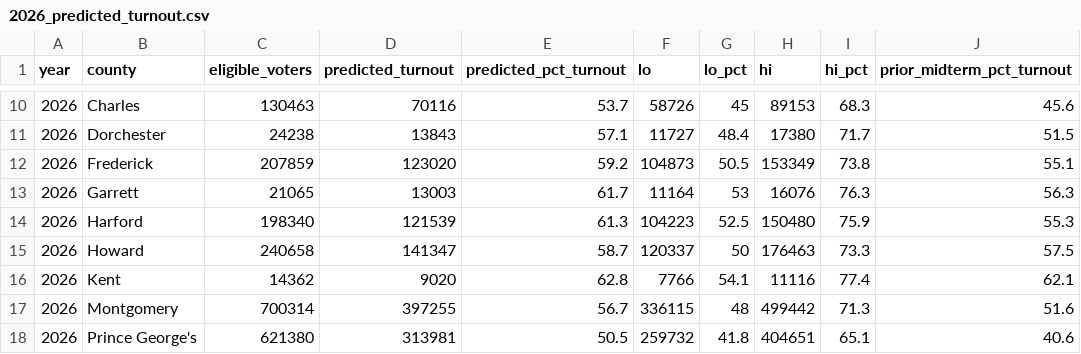
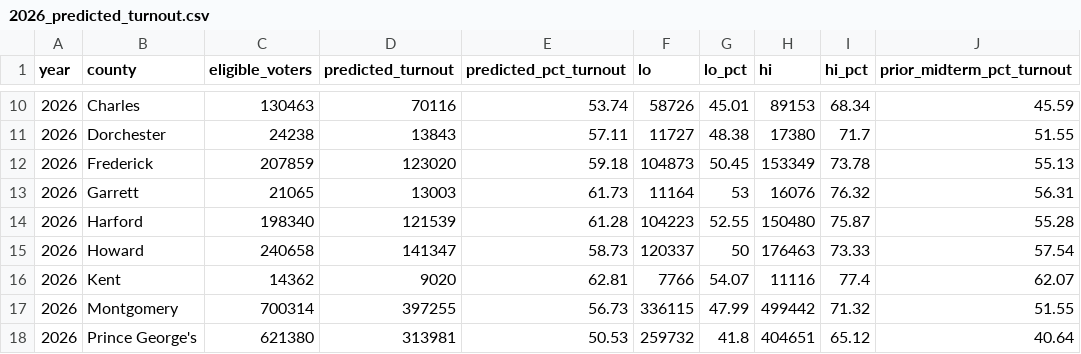
Before and after one commit to catelizabethmurphy/election-model-2026, a CSV file: data/processed/2026_predicted_turnout.csv, drawn as a sheet; only a part is shown, gaps mark what is left out; the diff covers the shown part only.

```diff
--- a/data/processed/2026_predicted_turnout.csv
+++ b/data/processed/2026_predicted_turnout.csv
@@ -10,9 +10,9 @@ year,county,eligible_voters,predicted_turnout,predicted_pct_turnout,lo,lo_pct,hi
-2026,Charles,130463,70116,53.7,58726,45,89153,68.3,45.6
-2026,Dorchester,24238,13843,57.1,11727,48.4,17380,71.7,51.5
-2026,Frederick,207859,123020,59.2,104873,50.5,153349,73.8,55.1
-2026,Garrett,21065,13003,61.7,11164,53,16076,76.3,56.3
-2026,Harford,198340,121539,61.3,104223,52.5,150480,75.9,55.3
-2026,Howard,240658,141347,58.7,120337,50,176463,73.3,57.5
-2026,Kent,14362,9020,62.8,7766,54.1,11116,77.4,62.1
-2026,Montgomery,700314,397255,56.7,336115,48,499442,71.3,51.6
-2026,Prince George's,621380,313981,50.5,259732,41.8,404651,65.1,40.6
+2026,Charles,130463,70116,53.74,58726,45.01,89153,68.34,45.59
+2026,Dorchester,24238,13843,57.11,11727,48.38,17380,71.7,51.55
+2026,Frederick,207859,123020,59.18,104873,50.45,153349,73.78,55.13
+2026,Garrett,21065,13003,61.73,11164,53,16076,76.32,56.31
+2026,Harford,198340,121539,61.28,104223,52.55,150480,75.87,55.28
+2026,Howard,240658,141347,58.73,120337,50,176463,73.33,57.54
+2026,Kent,14362,9020,62.81,7766,54.07,11116,77.4,62.07
+2026,Montgomery,700314,397255,56.73,336115,47.99,499442,71.32,51.55
+2026,Prince George's,621380,313981,50.53,259732,41.8,404651,65.12,40.64
```
Also changed, not shown: 56 edited cells elsewhere in this file, data/2026/results/by_county/01_allegany.csv, data/2026/results/by_county/02_anne_arundel.csv, 56 other files.
